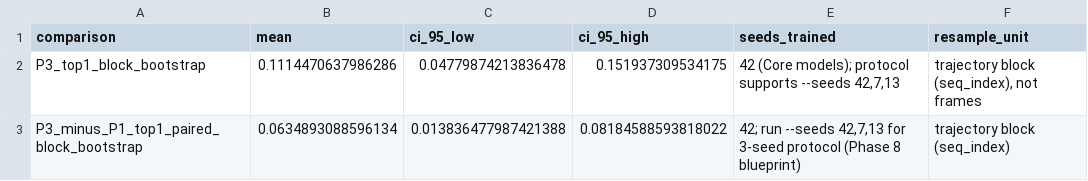
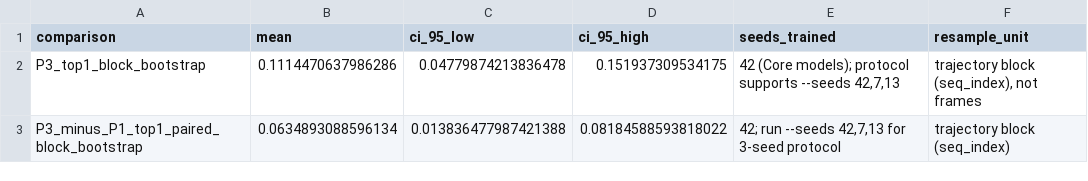
Before and after one commit to moazzem-hossain-majumder/DeepSenseV2V, a CSV file: results/significance_tests.csv, drawn as a sheet.

Commit message:
P3 seed13 full retrain: top5=22.4% ep40; fix report error analysis; update 3-seed means to 33.5%

```diff
--- a/results/significance_tests.csv
+++ b/results/significance_tests.csv
@@ -2,2 +2,2 @@ comparison,mean,ci_95_low,ci_95_high,seeds_trained,resample_unit
 P3_top1_block_bootstrap,0.1114470637986286,0.04779874213836478,0.151937309534175,"42 (Core models); protocol supports --seeds 42,7,13","trajectory block (seq_index), not frames"
-P3_minus_P1_top1_paired_block_bootstrap,0.0634893088596134,0.013836477987421388,0.08184588593818022,"42; run --seeds 42,7,13 for 3-seed protocol (Phase 8 blueprint)",trajectory block (seq_index)
+P3_minus_P1_top1_paired_block_bootstrap,0.0634893088596134,0.013836477987421388,0.08184588593818022,"42; run --seeds 42,7,13 for 3-seed protocol",trajectory block (seq_index)
```
Also changed, not shown: 6 other files.
